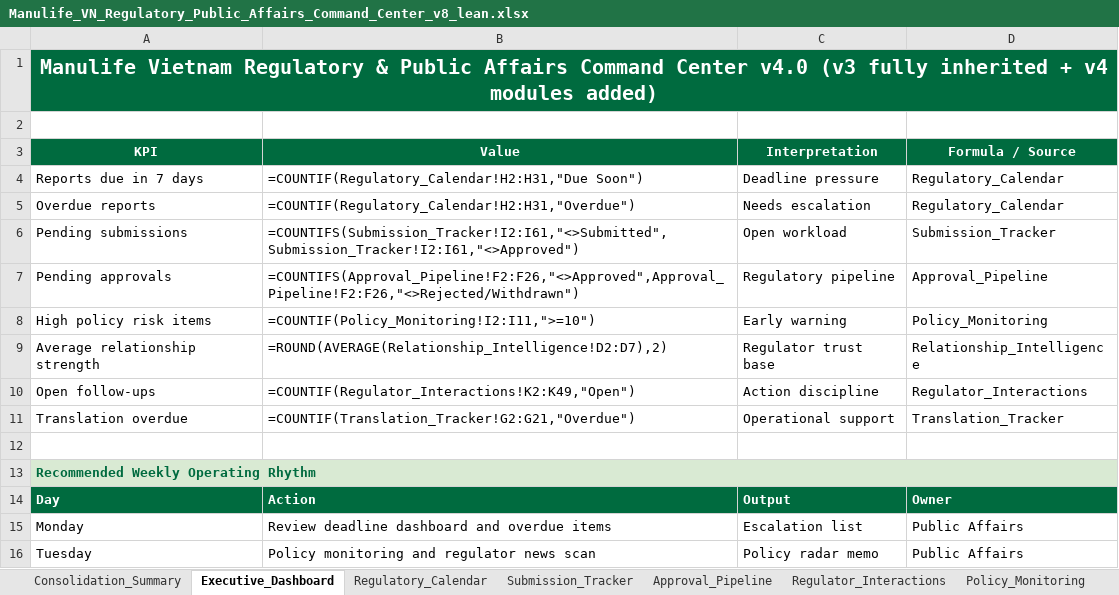
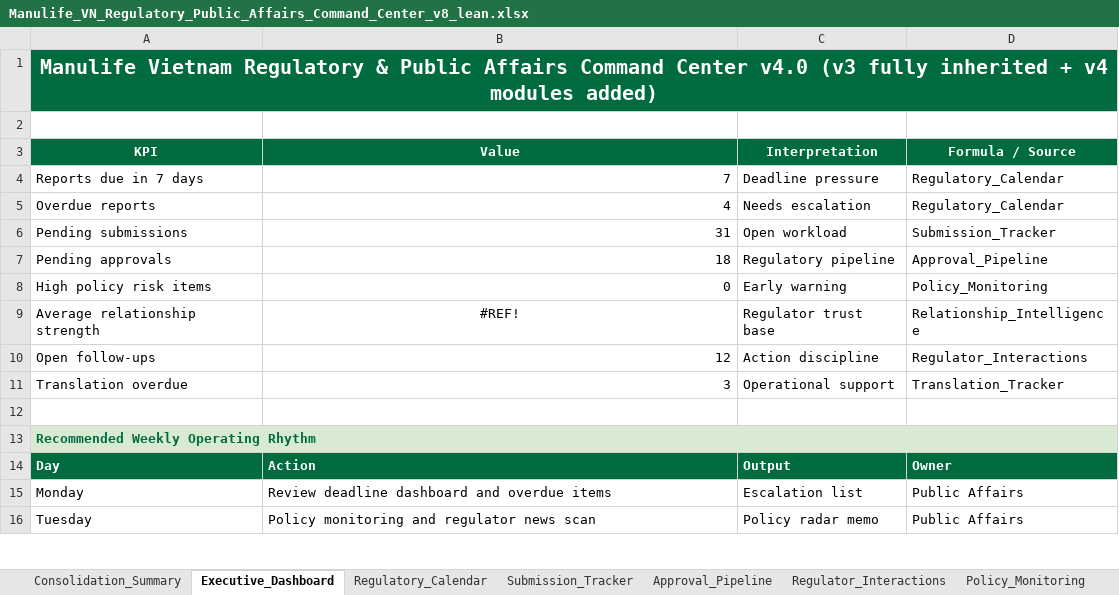
Before and after one commit to lehoangquanvcb/regulatory-public-affairs-command-center, an Excel workbook: data/Manulife_VN_Regulatory_Public_Affairs_Command_Center_v8_lean.xlsx, sheet Executive_Dashboard, drawn as a sheet; only a part is shown; values as stored, in another font and other column widths than the file's, no borders; formulas without a stored value are shown as written; charts and pictures not drawn; the diff names each change by its address in the sheet, - before the commit and + after, or states it on an @@ line.

Commit message:
Refactor dashboard to lean v9 JD-fit version

```diff
--- a/data/Manulife_VN_Regulatory_Public_Affairs_Command_Center_v8_lean.xlsx (sheet Executive_Dashboard)
+++ b/data/Manulife_VN_Regulatory_Public_Affairs_Command_Center_v8_lean.xlsx (sheet Executive_Dashboard)
-B4 (Value): =COUNTIF(Regulatory_Calendar!H2:H31,"Due Soon")
+B4 (Value): 7
-B5 (Value): =COUNTIF(Regulatory_Calendar!H2:H31,"Overdue")
+B5 (Value): 4
-B6 (Value): =COUNTIFS(Submission_Tracker!I2:I61,"<>Submitted",Submission_Tracker!I2:I61,"<>Approved")
+B6 (Value): 31
-B7 (Value): =COUNTIFS(Approval_Pipeline!F2:F26,"<>Approved",Approval_Pipeline!F2:F26,"<>Rejected/Withdrawn")
+B7 (Value): 18
-B8 (Value): =COUNTIF(Policy_Monitoring!I2:I11,">=10")
+B8 (Value): 0
-B9 (Value): =ROUND(AVERAGE(Relationship_Intelligence!D2:D7),2)
+B9 (Value): #REF!
-B9 alignment: left
+B9 alignment: center
-B10 (Value): =COUNTIF(Regulator_Interactions!K2:K49,"Open")
+B10 (Value): 12
-B11 (Value): =COUNTIF(Translation_Tracker!G2:G21,"Overdue")
+B11 (Value): 3
```
Also changed, not shown: sheet Submission_Tracker, sheet Regulatory_Calendar, sheet Approval_Pipeline, sheet Policy_Monitoring, sheet Internal_Coordination_Tracker, sheet Translation_Tracker, 7 more sheets, other sheet tabs, charts or pictures, 8 other files.
